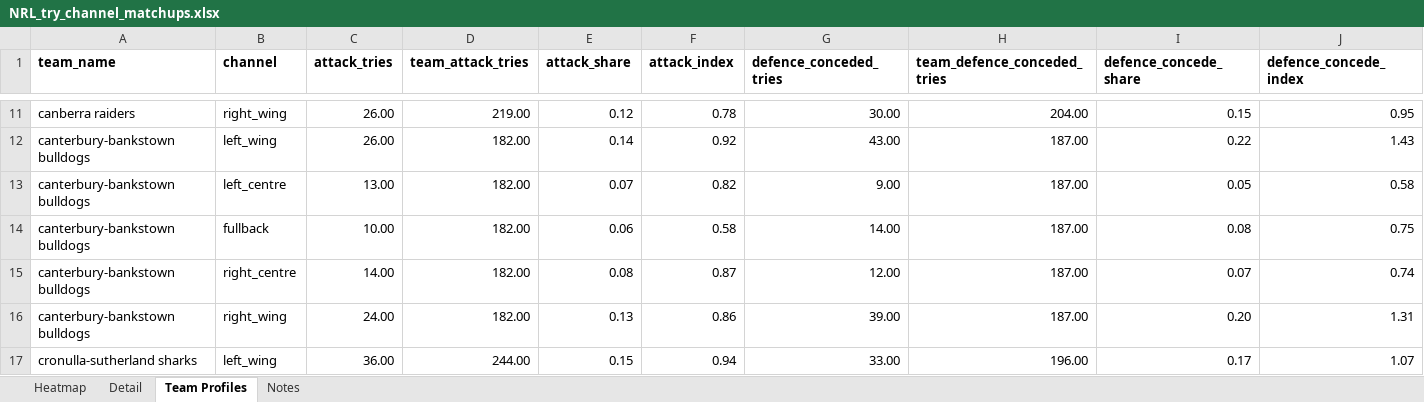
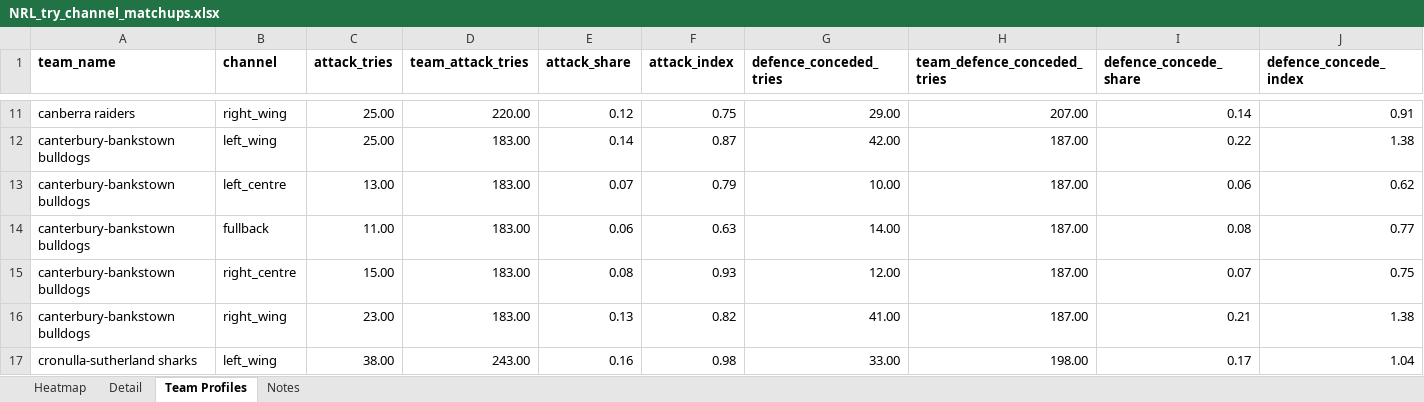
Before and after one commit to cgrocott89/ModelOutput, an Excel workbook: files/NRL_try_channel_matchups.xlsx, sheet Team Profiles, drawn as a sheet; only a part is shown, gaps mark what is left out; values as stored, in another font and other column widths than the file's, no borders; the diff covers the shown part only; the diff names each change by its address in the sheet, - before the commit and + after, or states it on an @@ line.

```diff
--- a/files/NRL_try_channel_matchups.xlsx (sheet Team Profiles)
+++ b/files/NRL_try_channel_matchups.xlsx (sheet Team Profiles)
-C11:C12 (attack_tries): 26.00
+C11:C12 (attack_tries): 25.00
-D11 (team_attack_tries): 219.00
+D11 (team_attack_tries): 220.00
-F11 (attack_index): 0.78
+F11 (attack_index): 0.75
-G11 (defence_conceded_tries): 30.00
+G11 (defence_conceded_tries): 29.00
-H11 (team_defence_conceded_tries): 204.00
+H11 (team_defence_conceded_tries): 207.00
-I11 (defence_concede_share): 0.15
+I11 (defence_concede_share): 0.14
-J11 (defence_concede_index): 0.95
+J11 (defence_concede_index): 0.91
-D12:D16 (team_attack_tries): 182.00
+D12:D16 (team_attack_tries): 183.00
-F12 (attack_index): 0.92
+F12 (attack_index): 0.87
-G12 (defence_conceded_tries): 43.00
+G12 (defence_conceded_tries): 42.00
-J12 (defence_concede_index): 1.43
+J12 (defence_concede_index): 1.38
-F13 (attack_index): 0.82
+F13 (attack_index): 0.79
-G13 (defence_conceded_tries): 9.00
+G13 (defence_conceded_tries): 10.00
-I13 (defence_concede_share): 0.05
+I13 (defence_concede_share): 0.06
-J13 (defence_concede_index): 0.58
+J13 (defence_concede_index): 0.62
-C14 (attack_tries): 10.00
+C14 (attack_tries): 11.00
-F14 (attack_index): 0.58
+F14 (attack_index): 0.63
-J14 (defence_concede_index): 0.75
+J14 (defence_concede_index): 0.77
-C15 (attack_tries): 14.00
+C15 (attack_tries): 15.00
-F15 (attack_index): 0.87
+F15 (attack_index): 0.93
-J15 (defence_concede_index): 0.74
+J15 (defence_concede_index): 0.75
-C16 (attack_tries): 24.00
+C16 (attack_tries): 23.00
-F16 (attack_index): 0.86
+F16 (attack_index): 0.82
-G16 (defence_conceded_tries): 39.00
+G16 (defence_conceded_tries): 41.00
-I16 (defence_concede_share): 0.20
+I16 (defence_concede_share): 0.21
-J16 (defence_concede_index): 1.31
+J16 (defence_concede_index): 1.38
-C17 (attack_tries): 36.00
+C17 (attack_tries): 38.00
-D17 (team_attack_tries): 244.00
+D17 (team_attack_tries): 243.00
-E17 (attack_share): 0.15
+E17 (attack_share): 0.16
-F17 (attack_index): 0.94
+F17 (attack_index): 0.98
-H17 (team_defence_conceded_tries): 196.00
+H17 (team_defence_conceded_tries): 198.00
-J17 (defence_concede_index): 1.07
+J17 (defence_concede_index): 1.04
```
Also changed, not shown: 6 added rows, 6 removed rows and 364 edited cells elsewhere in this sheet, sheet Detail, sheet Heatmap, files/AFLW_upcoming_projections.xlsx, files/NRL_anytime_tryscorers.xlsx, 22 other files.
